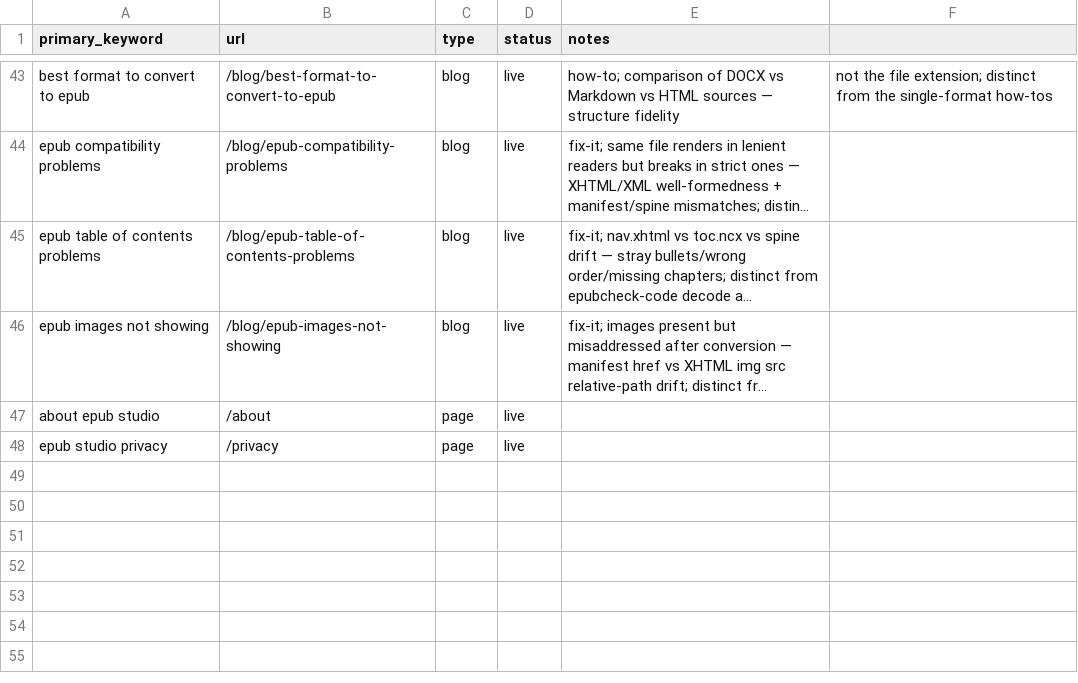
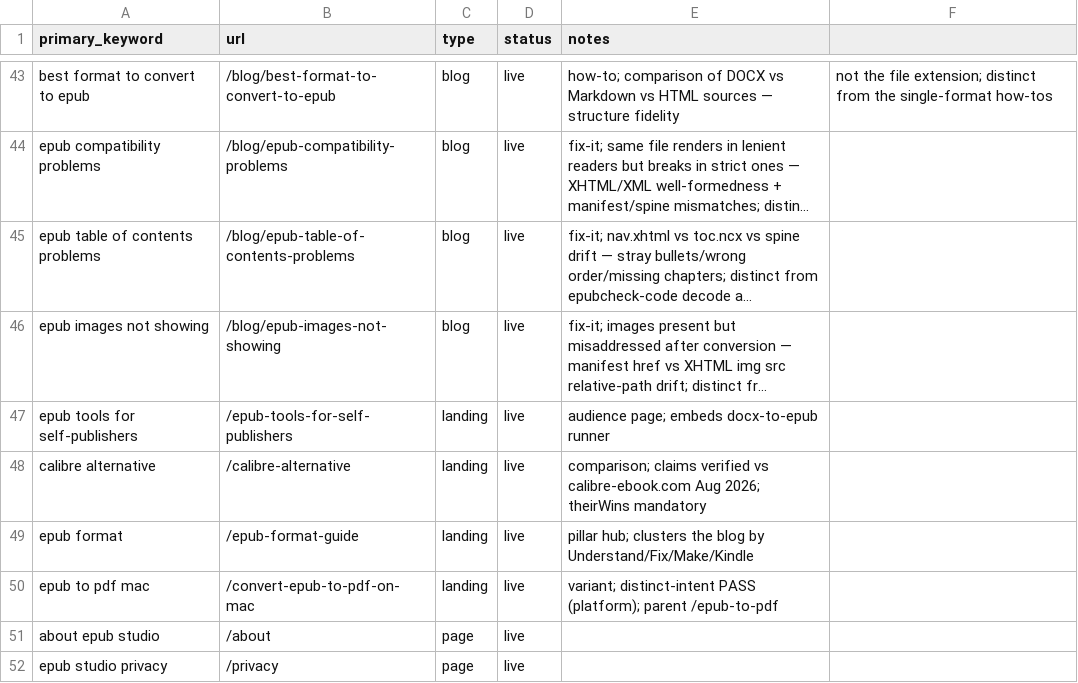
Before and after one commit to teamxyzstudio/epub.studio, a CSV file: content-ops/keyword-map.csv, drawn as a sheet; only a part is shown, gaps mark what is left out; long unchanged cells end in …; the diff names each change by its address in the sheet, - before the commit and + after, or states it on an @@ line.

Commit message:
adds landing page

```diff
--- a/content-ops/keyword-map.csv
+++ b/content-ops/keyword-map.csv
+row 47: epub tools for self-publishers | /epub-tools-for-self-publishers | landing | live | audience page; embeds docx-to-epub runner
+row 48: calibre alternative | /calibre-alternative | landing | live | comparison; claims verified vs calibre-ebook.com Aug 2026; theirWins mandatory
+row 49: epub format | /epub-format-guide | landing | live | pillar hub; clusters the blog by Understand/Fix/Make/Kindle
+row 50: epub to pdf mac | /convert-epub-to-pdf-on-mac | landing | live | variant; distinct-intent PASS (platform); parent /epub-to-pdf
```
Also changed, not shown: 27 other files.
